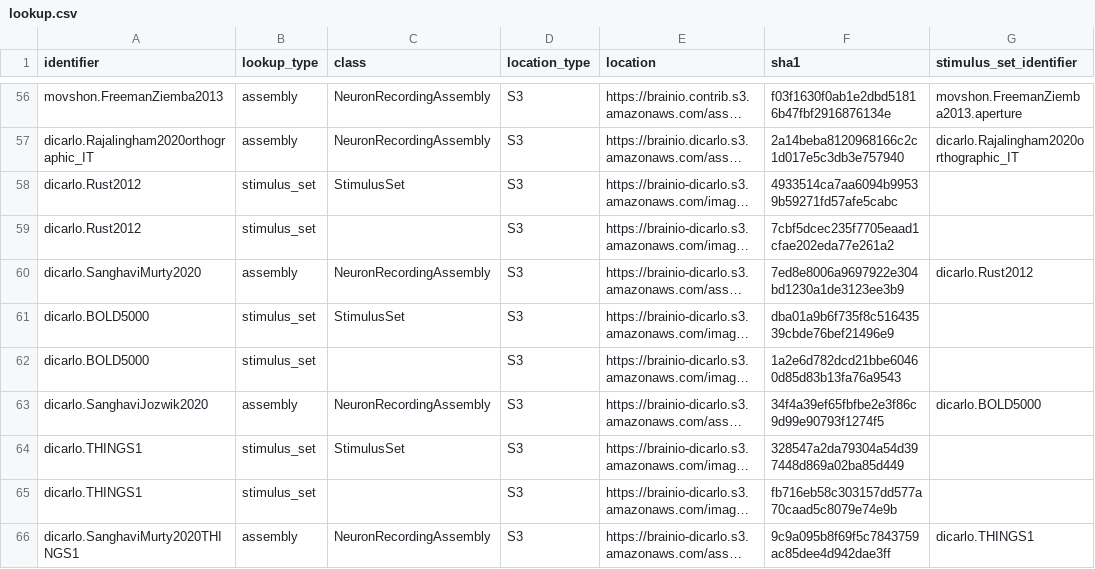
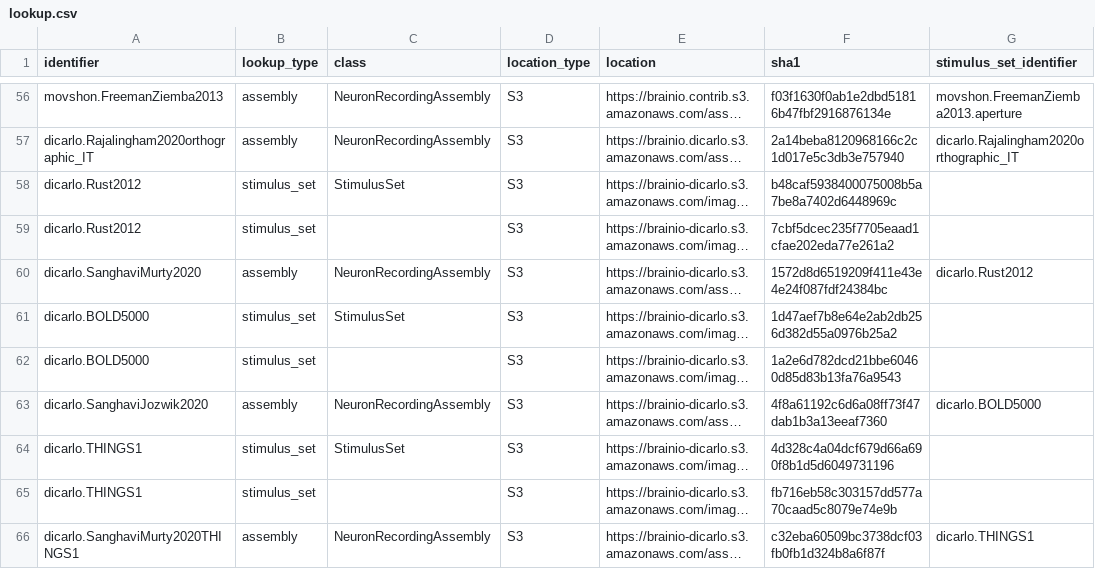
Before and after one commit to brain-score/brainio_collection, a CSV file: brainio_collection/lookup.csv, drawn as a sheet; only a part is shown, gaps mark what is left out; long unchanged cells end in …; the diff names each change by its address in the sheet, - before the commit and + after, or states it on an @@ line.

Commit message:
Update lookup post stimulus set name to identifier change

```diff
--- a/brainio_collection/lookup.csv
+++ b/brainio_collection/lookup.csv
-F58 (sha1): 4933514ca7aa6094b99539b59271fd57afe5cabc
+F58 (sha1): b48caf5938400075008b5a7be8a7402d6448969c
-F60 (sha1): 7ed8e8006a9697922e304bd1230a1de3123ee3b9
+F60 (sha1): 1572d8d6519209f411e43e4e24f087fdf24384bc
-F61 (sha1): dba01a9b6f735f8c51643539cbde76bef21496e9
+F61 (sha1): 1d47aef7b8e64e2ab2db256d382d55a0976b25a2
-F63 (sha1): 34f4a39ef65fbfbe2e3f86c9d99e90793f1274f5
+F63 (sha1): 4f8a61192c6d6a08ff73f47dab1b3a13eeaf7360
-F64 (sha1): 328547a2da79304a54d397448d869a02ba85d449
+F64 (sha1): 4d328c4a04dcf679d66a690f8b1d5d6049731196
-F66 (sha1): 9c9a095b8f69f5c7843759ac85dee4d942dae3ff
+F66 (sha1): c32eba60509bc3738dcf03fb0fb1d324b8a6f87f
```
